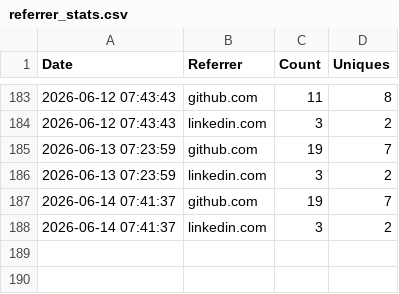
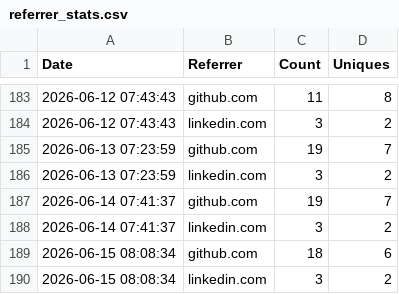
Before and after one commit to jpmorgan-payments/unicorn-finance, a CSV file: metrics/referrer_stats.csv, drawn as a sheet; only a part is shown, gaps mark what is left out; the diff names each change by its address in the sheet, - before the commit and + after, or states it on an @@ line.

```diff
--- a/metrics/referrer_stats.csv
+++ b/metrics/referrer_stats.csv
+row 189: 2026-06-15 08:08:34 | github.com | 18 | 6
+row 190: 2026-06-15 08:08:34 | linkedin.com | 3 | 2
```
Also changed, not shown: metrics/clone_count.csv, metrics/view_count.csv.
